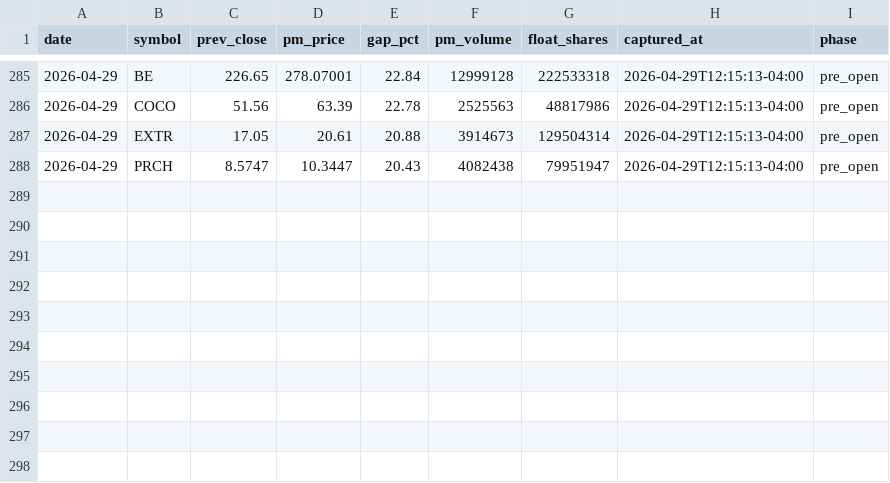
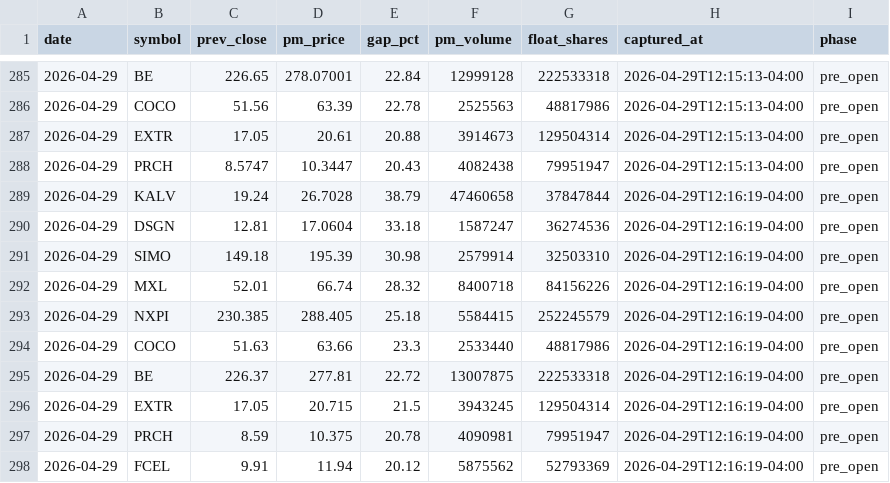
Before and after one commit to emart-ai/dailytrade, a CSV file: data/setups.csv, drawn as a sheet; only a part is shown, gaps mark what is left out; the diff names each change by its address in the sheet, - before the commit and + after, or states it on an @@ line.

Commit message:
scan: 2026-04-29T16:16Z

```diff
--- a/data/setups.csv
+++ b/data/setups.csv
+row 289: 2026-04-29 | KALV | 19.24 | 26.7028 | 38.79 | 47460658 | 37847844 | 2026-04-29T12:16:19-04:00 | pre_open
+row 290: 2026-04-29 | DSGN | 12.81 | 17.0604 | 33.18 | 1587247 | 36274536 | 2026-04-29T12:16:19-04:00 | pre_open
+row 291: 2026-04-29 | SIMO | 149.18 | 195.39 | 30.98 | 2579914 | 32503310 | 2026-04-29T12:16:19-04:00 | pre_open
+row 292: 2026-04-29 | MXL | 52.01 | 66.74 | 28.32 | 8400718 | 84156226 | 2026-04-29T12:16:19-04:00 | pre_open
+row 293: 2026-04-29 | NXPI | 230.385 | 288.405 | 25.18 | 5584415 | 252245579 | 2026-04-29T12:16:19-04:00 | pre_open
+row 294: 2026-04-29 | COCO | 51.63 | 63.66 | 23.3 | 2533440 | 48817986 | 2026-04-29T12:16:19-04:00 | pre_open
+row 295: 2026-04-29 | BE | 226.37 | 277.81 | 22.72 | 13007875 | 222533318 | 2026-04-29T12:16:19-04:00 | pre_open
+row 296: 2026-04-29 | EXTR | 17.05 | 20.715 | 21.5 | 3943245 | 129504314 | 2026-04-29T12:16:19-04:00 | pre_open
+row 297: 2026-04-29 | PRCH | 8.59 | 10.375 | 20.78 | 4090981 | 79951947 | 2026-04-29T12:16:19-04:00 | pre_open
+row 298: 2026-04-29 | FCEL | 9.91 | 11.94 | 20.12 | 5875562 | 52793369 | 2026-04-29T12:16:19-04:00 | pre_open
```
